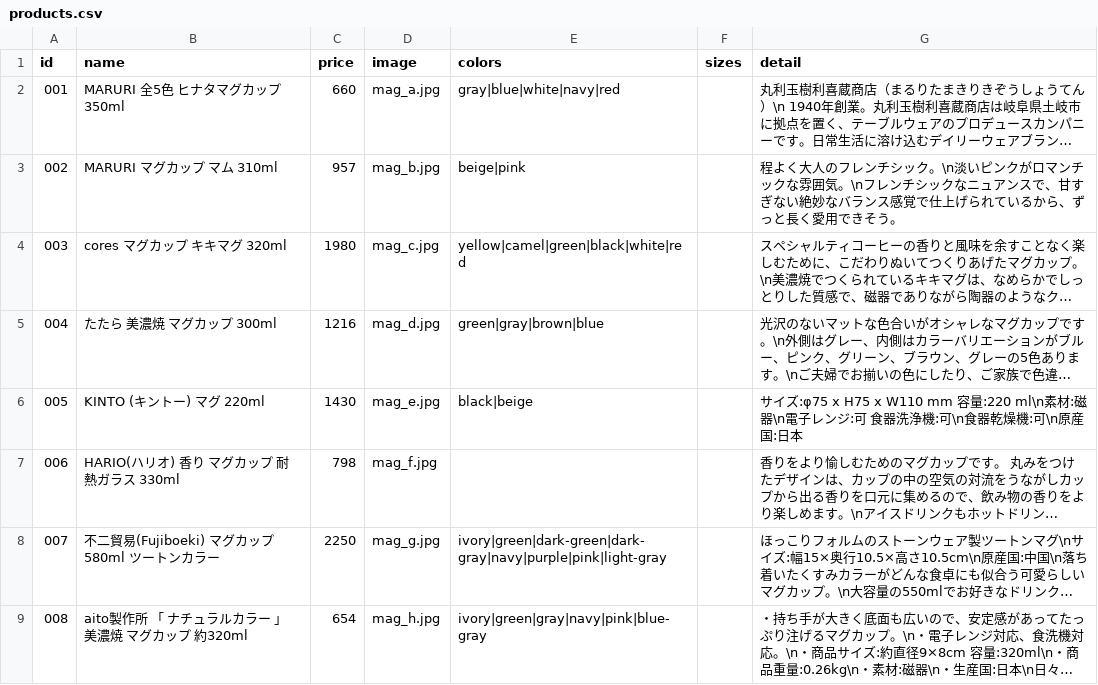
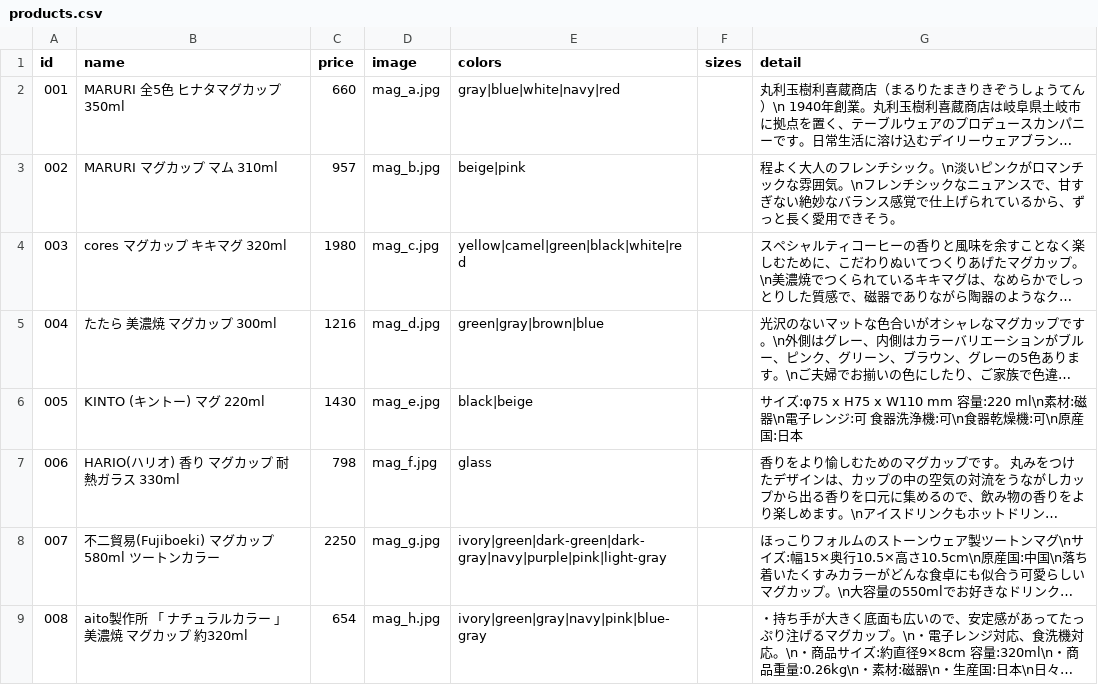
Before and after one commit to Tos0301/experiment-site, a CSV file: data/products.csv, drawn as a sheet; long unchanged cells end in …; the diff names each change by its address in the sheet, - before the commit and + after, or states it on an @@ line.

```diff
--- a/data/products.csv
+++ b/data/products.csv
-E7 (colors): (empty)
+E7 (colors): glass
```
Also changed, not shown: 52 other files.
